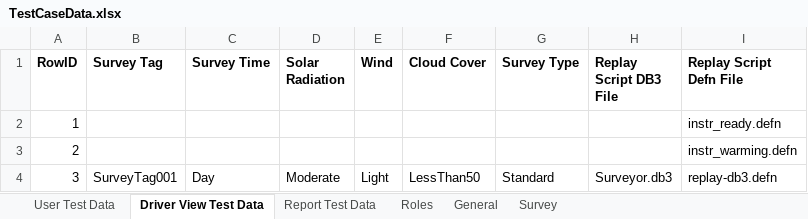
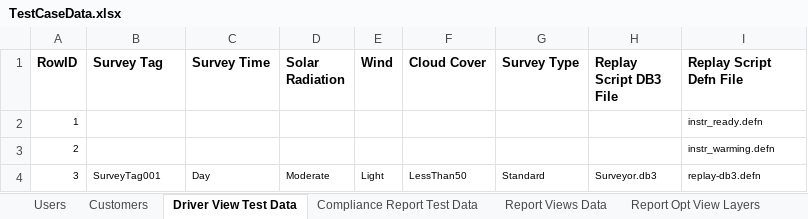
Before and after one commit to SXiang/JUnitWebTest, an Excel workbook: selenium-wd/data/TestCaseData.xlsx, sheet Driver View Test Data, drawn as a sheet; values as stored, in another font and other column widths than the file's, no borders; the diff names each change by its address in the sheet, - before the commit and + after, or states it on an @@ line.

Commit message:
US1351 - Implemented addReports action and added method stubs for different Compliance report actions to enable reading test cases from Excel

```diff
--- a/selenium-wd/data/TestCaseData.xlsx (sheet Driver View Test Data)
+++ b/selenium-wd/data/TestCaseData.xlsx (sheet Driver View Test Data)
-sheet tab: User Test Data
+sheet tab: Users
-sheet tab: Report Test Data
+sheet tab: Compliance Report Test Data
+sheet tab: Customers
+sheet tab: Report Views Data
+sheet tab: Report Opt View Layers
@@ A2:A3 text size: smaller @@
@@ I2:I3 text size: smaller @@
@@ A4:I4 text size: smaller @@
```
Also changed, not shown: sheet Compliance Report Test Data, sheet Users, other sheet tabs, selenium-wd/data/TestCases.xlsx, 17 other files.
